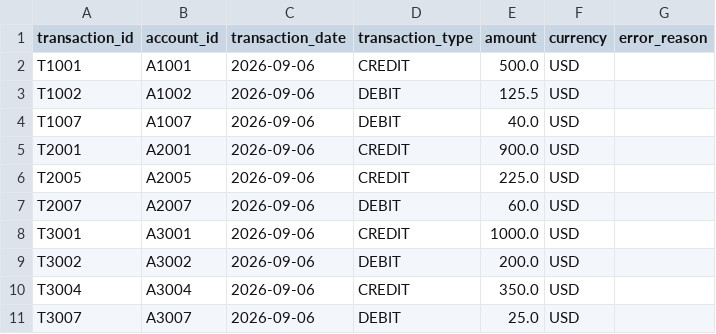
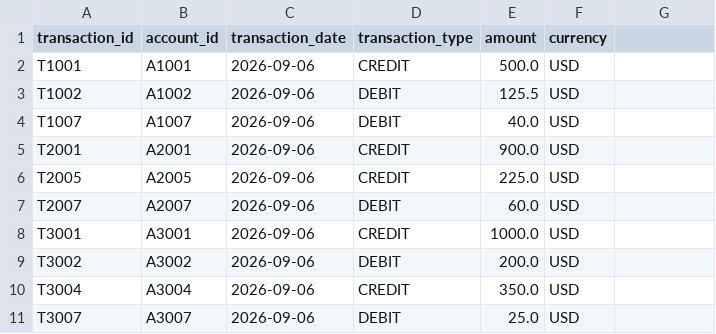
Before and after one commit to parth-pawar/branch_pipeline, a CSV file: output/valid_transactions.csv, drawn as a sheet; the diff names each change by its address in the sheet, - before the commit and + after, or states it on an @@ line.

Commit message:
Dropped error_reason from valid_transactions

```diff
--- a/output/valid_transactions.csv
+++ b/output/valid_transactions.csv
-G1: error_reason
+G1: (empty)
```
Also changed, not shown: 1 other file.
